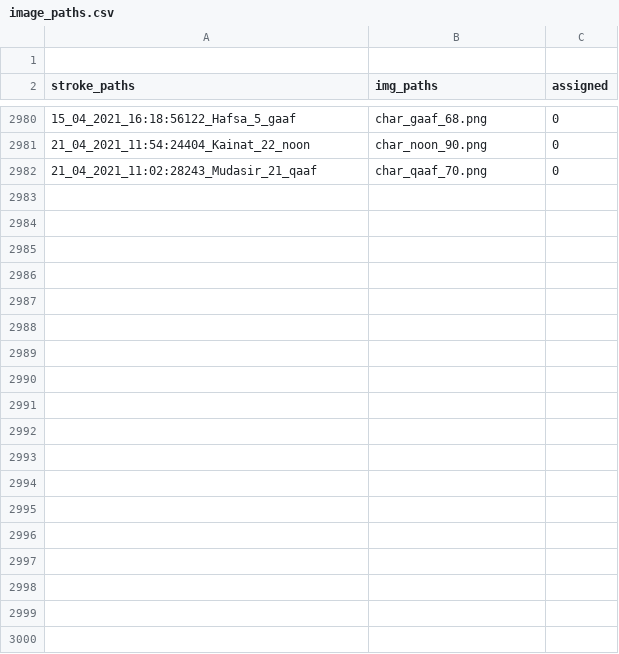
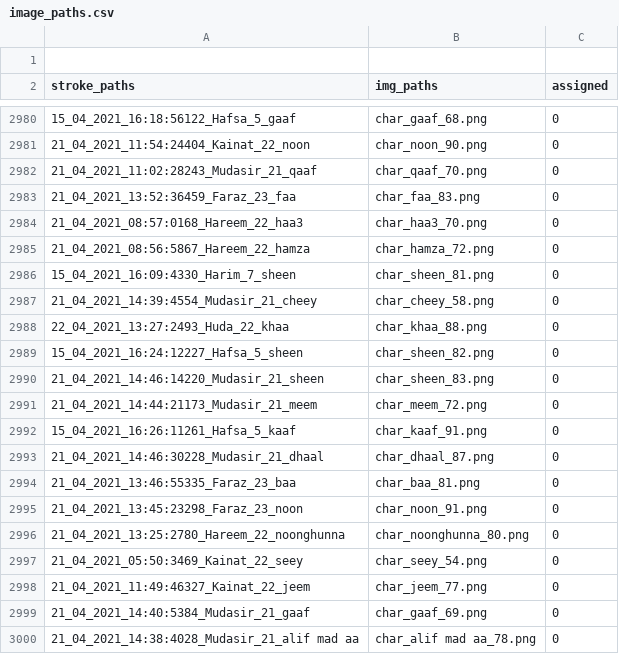
Before and after one commit to kaavish-ki-kavish/dataset_urdu_chars, a CSV file: image_paths.csv, drawn as a sheet; only a part is shown, gaps mark what is left out; the diff covers the shown part only.

Commit message:
images and csv updated

```diff
--- a/image_paths.csv
+++ b/image_paths.csv
@@ -2982 +2982,19 @@ stroke_paths,img_paths,assigned
 21_04_2021_11:02:28243_Mudasir_21_qaaf,char_qaaf_70.png,0
+21_04_2021_13:52:36459_Faraz_23_faa,char_faa_83.png,0
+21_04_2021_08:57:0168_Hareem_22_haa3,char_haa3_70.png,0
+21_04_2021_08:56:5867_Hareem_22_hamza,char_hamza_72.png,0
+15_04_2021_16:09:4330_Harim_7_sheen,char_sheen_81.png,0
+21_04_2021_14:39:4554_Mudasir_21_cheey,char_cheey_58.png,0
+22_04_2021_13:27:2493_Huda_22_khaa,char_khaa_88.png,0
+15_04_2021_16:24:12227_Hafsa_5_sheen,char_sheen_82.png,0
+21_04_2021_14:46:14220_Mudasir_21_sheen,char_sheen_83.png,0
+21_04_2021_14:44:21173_Mudasir_21_meem,char_meem_72.png,0
+15_04_2021_16:26:11261_Hafsa_5_kaaf,char_kaaf_91.png,0
+21_04_2021_14:46:30228_Mudasir_21_dhaal,char_dhaal_87.png,0
+21_04_2021_13:46:55335_Faraz_23_baa,char_baa_81.png,0
+21_04_2021_13:45:23298_Faraz_23_noon,char_noon_91.png,0
+21_04_2021_13:25:2780_Hareem_22_noonghunna,char_noonghunna_80.png,0
+21_04_2021_05:50:3469_Kainat_22_seey,char_seey_54.png,0
+21_04_2021_11:49:46327_Kainat_22_jeem,char_jeem_77.png,0
+21_04_2021_14:40:5384_Mudasir_21_gaaf,char_gaaf_69.png,0
+21_04_2021_14:38:4028_Mudasir_21_alif mad aa,char_alif mad aa_78.png,0
```
Also changed, not shown: 13 added rows elsewhere in this file, 31 other files.
